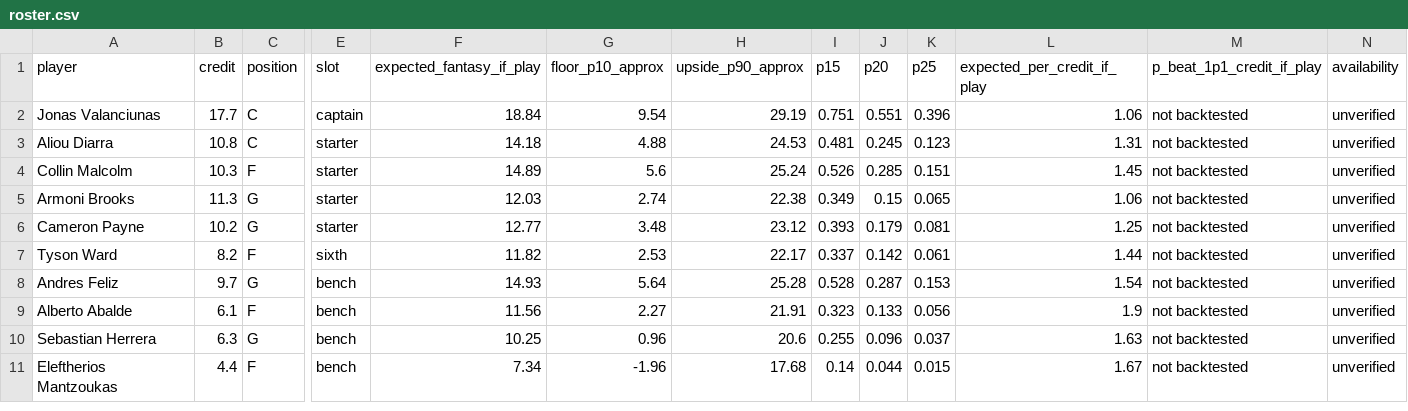
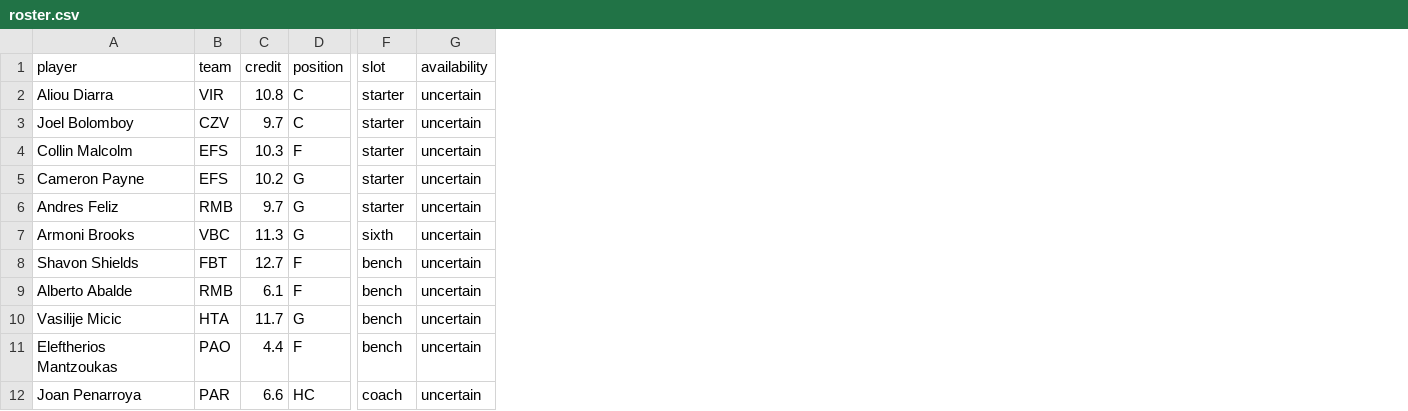
Before and after one commit to dimosspe-design/Moneyball-5.0, a CSV file: roster.csv, drawn as a sheet; only a part is shown, gaps mark what is left out; removed rows and columns are numbered as before the commit, all else as after; rows hold the shown columns only; the diff names each change by its address in the sheet, - before the commit and + after, or states it on an @@ line.

Commit message:
Update roster.csv

```diff
--- a/roster.csv
+++ b/roster.csv
+column B (team), row 2: VIR; rows 4-6: EFS | EFS | RMB; rows 9-11: RMB | HTA | PAO
-column F (expected_fantasy_if_play), rows 3-4: 14.18 | 14.89; row 6: 12.77; rows 8-11: 14.93 | 11.56 | 10.25 | 7.34
-column G (floor_p10_approx), rows 3-4: 4.88 | 5.6; row 6: 3.48; rows 8-11: 5.64 | 2.27 | 0.96 | -1.96
-column H (upside_p90_approx), rows 3-4: 24.53 | 25.24; row 6: 23.12; rows 8-11: 25.28 | 21.91 | 20.6 | 17.68
-column I (p15), rows 3-4: 0.481 | 0.526; row 6: 0.393; rows 8-11: 0.528 | 0.323 | 0.255 | 0.14
-column J (p20), rows 3-4: 0.245 | 0.285; row 6: 0.179; rows 8-11: 0.287 | 0.133 | 0.096 | 0.044
-column K (p25), rows 3-4: 0.123 | 0.151; row 6: 0.081; rows 8-11: 0.153 | 0.056 | 0.037 | 0.015
-column L (expected_per_credit_if_play), rows 3-4: 1.31 | 1.45; row 6: 1.25; rows 8-11: 1.54 | 1.9 | 1.63 | 1.67
-column M (p_beat_1p1_credit_if_play), rows 3-4: not backtested | not backtested; row 6: not backtested; rows 8-11: all not backtested
-row 2: Jonas Valanciunas | 17.7 | C | captain | 18.84 | 9.54 | 29.19 | 0.751 | 0.551 | 0.396 | 1.06 | not backtested | unverified
-G2 (availability): unverified
+G2 (availability): uncertain
+row 3: Joel Bolomboy | CZV | 9.7 | C | starter | uncertain
-G4 (availability): unverified
+G4 (availability): uncertain
-row 5: Armoni Brooks | 11.3 | G | starter | 12.03 | 2.74 | 22.38 | 0.349 | 0.15 | 0.065 | 1.06 | not backtested | unverified
-G5 (availability): unverified
+G5 (availability): uncertain
-row 7: Tyson Ward | 8.2 | F | sixth | 11.82 | 2.53 | 22.17 | 0.337 | 0.142 | 0.061 | 1.44 | not backtested | unverified
-F6 (slot): bench
+F6 (slot): starter
-G6 (availability): unverified
+G6 (availability): uncertain
+row 7: Armoni Brooks | VBC | 11.3 | G | sixth | uncertain
+row 8: Shavon Shields | FBT | 12.7 | F | bench | uncertain
-G9:G11 (availability): unverified
+G9:G11 (availability): uncertain
-A10 (player): Sebastian Herrera
+A10 (player): Vasilije Micic
-C10 (credit): 6.3
+C10 (credit): 11.7
+row 12: Joan Penarroya | PAR | 6.6 | HC | coach | uncertain
```
